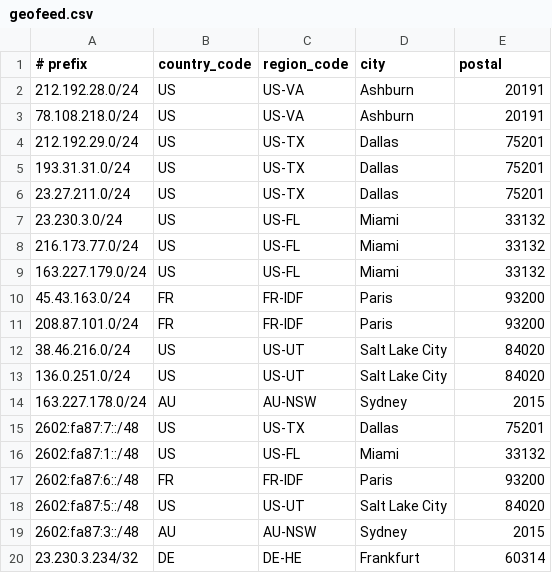
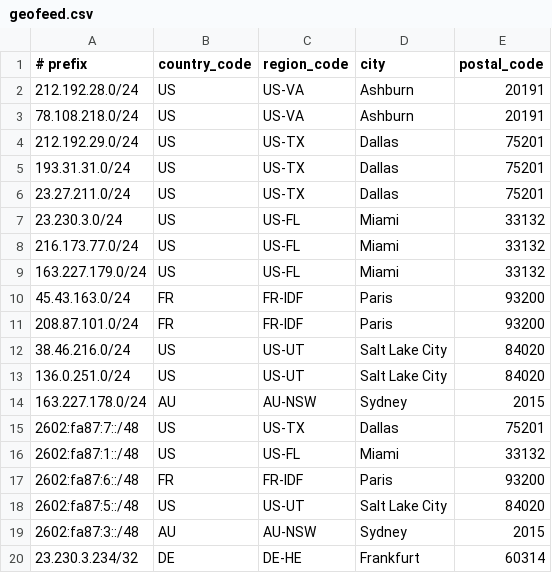
Before and after one commit to sparkedhost/geofeed, a CSV file: geofeed.csv, drawn as a sheet.

Commit message:
Update header from 'postal' to 'postal_code'

```diff
--- a/geofeed.csv
+++ b/geofeed.csv
@@ -1,2 +1,2 @@
-# prefix,country_code,region_code,city,postal
+# prefix,country_code,region_code,city,postal_code
 212.192.28.0/24,US,US-VA,Ashburn,20191
```
